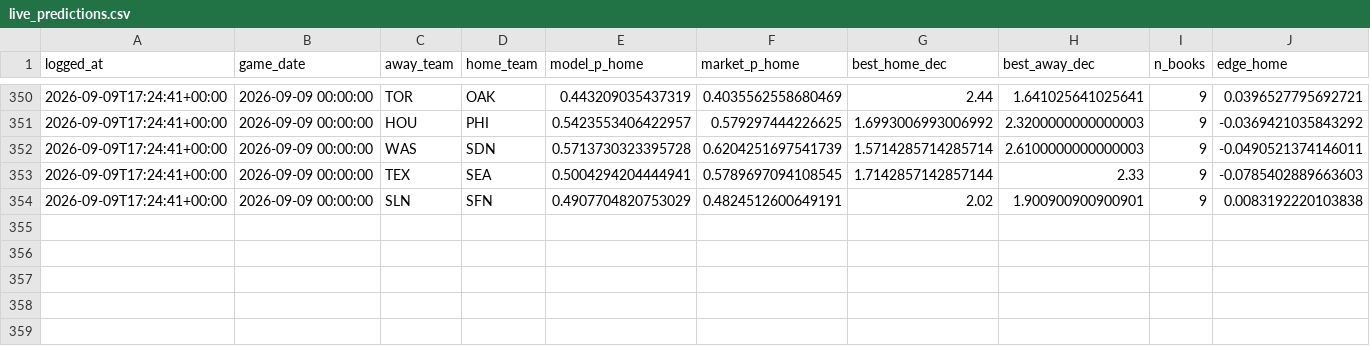
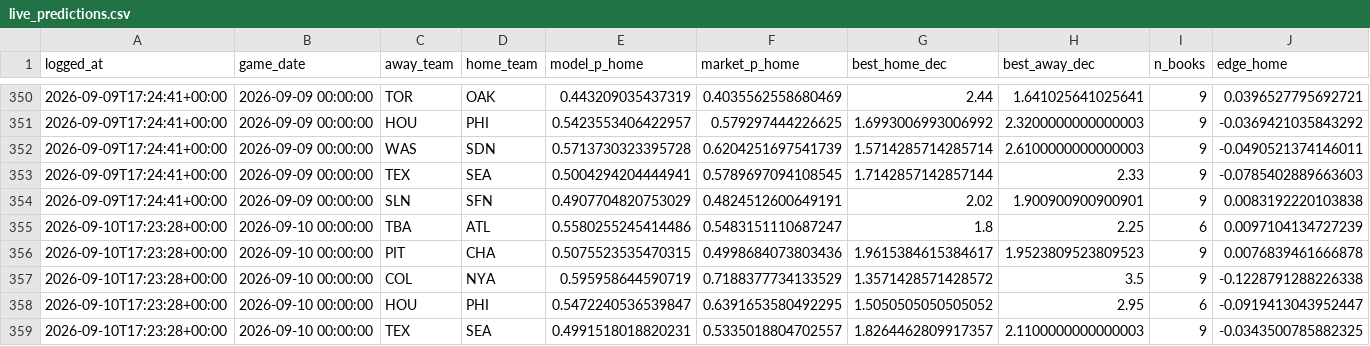
Before and after one commit to ivan-marjanovic/mlb-forecasting, a CSV file: live_predictions.csv, drawn as a sheet; only a part is shown, gaps mark what is left out; rows hold the shown columns only; the diff names each change by its address in the sheet, - before the commit and + after, or states it on an @@ line.

```diff
--- a/live_predictions.csv
+++ b/live_predictions.csv
+row 355: 2026-09-10T17:23:28+00:00 | 2026-09-10 00:00:00 | TBA | ATL | 0.5580255245414486 | 0.5483151110687247 | 1.8 | 2.25 | 6 | 0.0097104134727239
+row 356: 2026-09-10T17:23:28+00:00 | 2026-09-10 00:00:00 | PIT | CHA | 0.5075523535470315 | 0.4998684073803436 | 1.9615384615384617 | 1.9523809523809523 | 9 | 0.0076839461666878
+row 357: 2026-09-10T17:23:28+00:00 | 2026-09-10 00:00:00 | COL | NYA | 0.595958644590719 | 0.7188377734133529 | 1.3571428571428572 | 3.5 | 9 | -0.1228791288226338
+row 358: 2026-09-10T17:23:28+00:00 | 2026-09-10 00:00:00 | HOU | PHI | 0.5472240536539847 | 0.6391653580492295 | 1.5050505050505052 | 2.95 | 6 | -0.0919413043952447
+row 359: 2026-09-10T17:23:28+00:00 | 2026-09-10 00:00:00 | TEX | SEA | 0.4991518018820231 | 0.5335018804702557 | 1.8264462809917357 | 2.1100000000000003 | 9 | -0.0343500785882325
```
